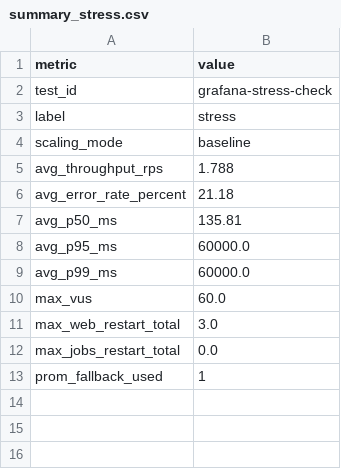
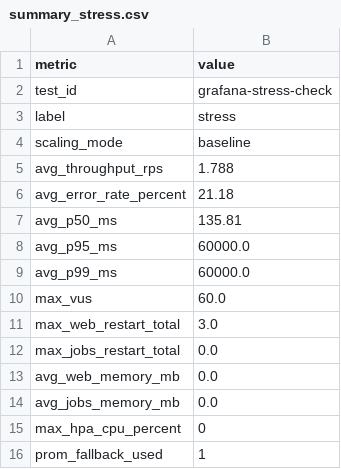
Before and after one commit to giakhanh22024558/canvas-k8s, a CSV file: testing/results/grafana-stress-check/summary_stress.csv, drawn as a sheet; the diff names each change by its address in the sheet, - before the commit and + after, or states it on an @@ line.

Commit message:
Add test results for grafana-stress-check

```diff
--- a/testing/results/grafana-stress-check/summary_stress.csv
+++ b/testing/results/grafana-stress-check/summary_stress.csv
+row 13: avg_web_memory_mb | 0.0
+row 14: avg_jobs_memory_mb | 0.0
+row 15: max_hpa_cpu_percent | 0
```
Also changed, not shown: 1 other file.
